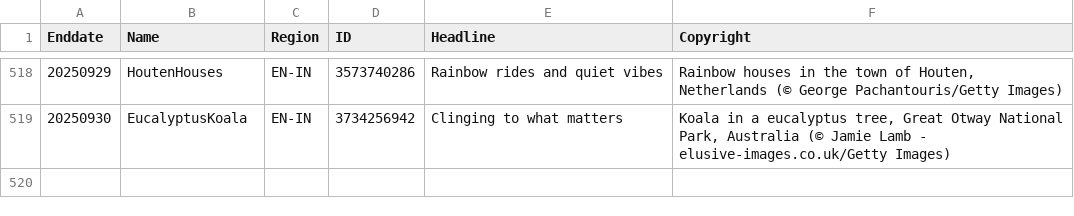
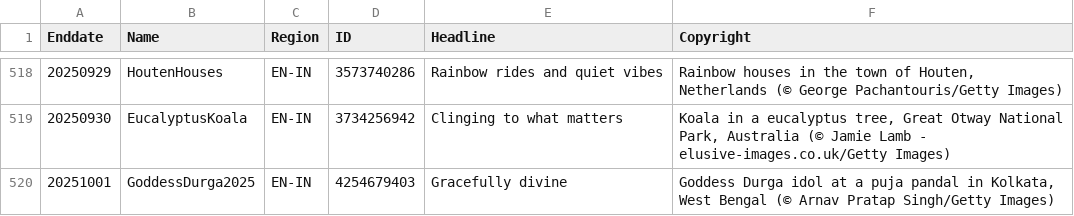
Before and after one commit to taumasyang/imageArchive, a CSV file: metadata/EN-IN.csv, drawn as a sheet; only a part is shown, gaps mark what is left out.

```diff
--- a/metadata/EN-IN.csv
+++ b/metadata/EN-IN.csv
@@ -519 +519,2 @@ Enddate,Name,Region,ID,Headline,Copyright
 20250930,EucalyptusKoala,EN-IN,3734256942,"Clinging to what matters","Koala in a eucalyptus tree, Great Otway National Park, Australia (© Jamie Lamb - elusive-images.co.uk/Getty Images)"
+20251001,GoddessDurga2025,EN-IN,4254679403,"Gracefully divine","Goddess Durga idol at a puja pandal in Kolkata, West Bengal (© Arnav Pratap Singh/Getty Images)"
```
Also changed, not shown: metadata/DE-DE.csv, metadata/EN-GB.csv, 12 other files.
